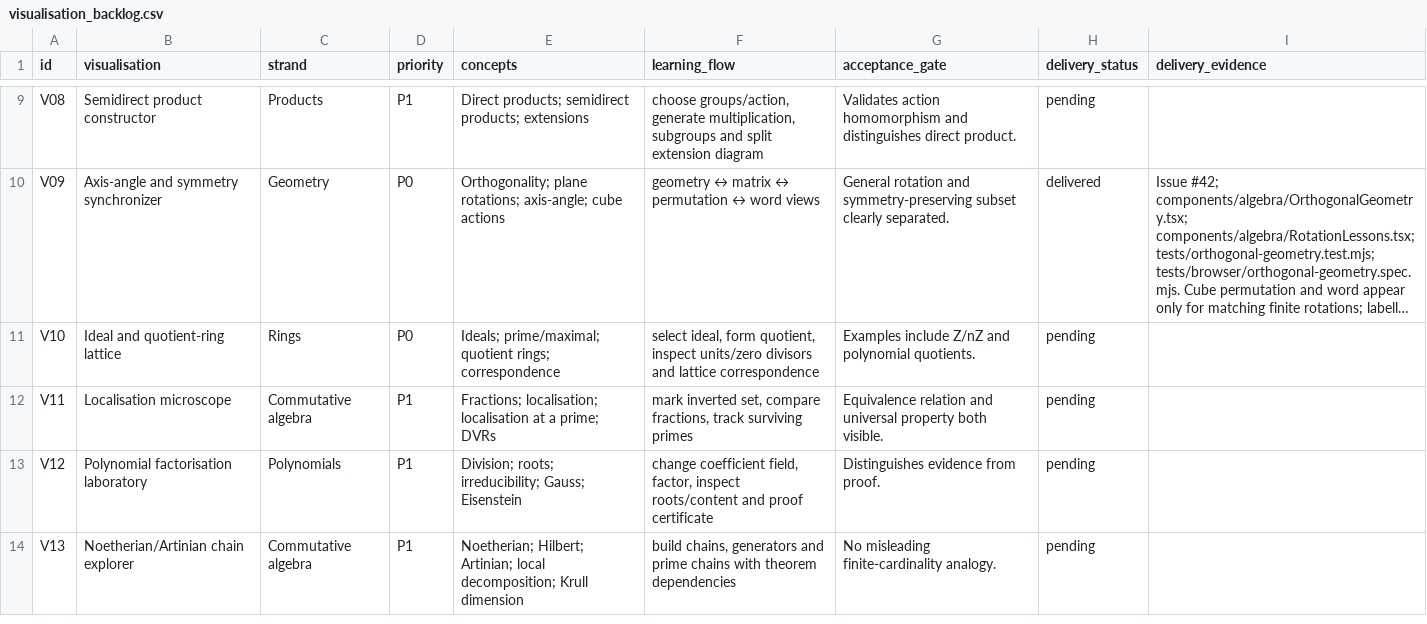
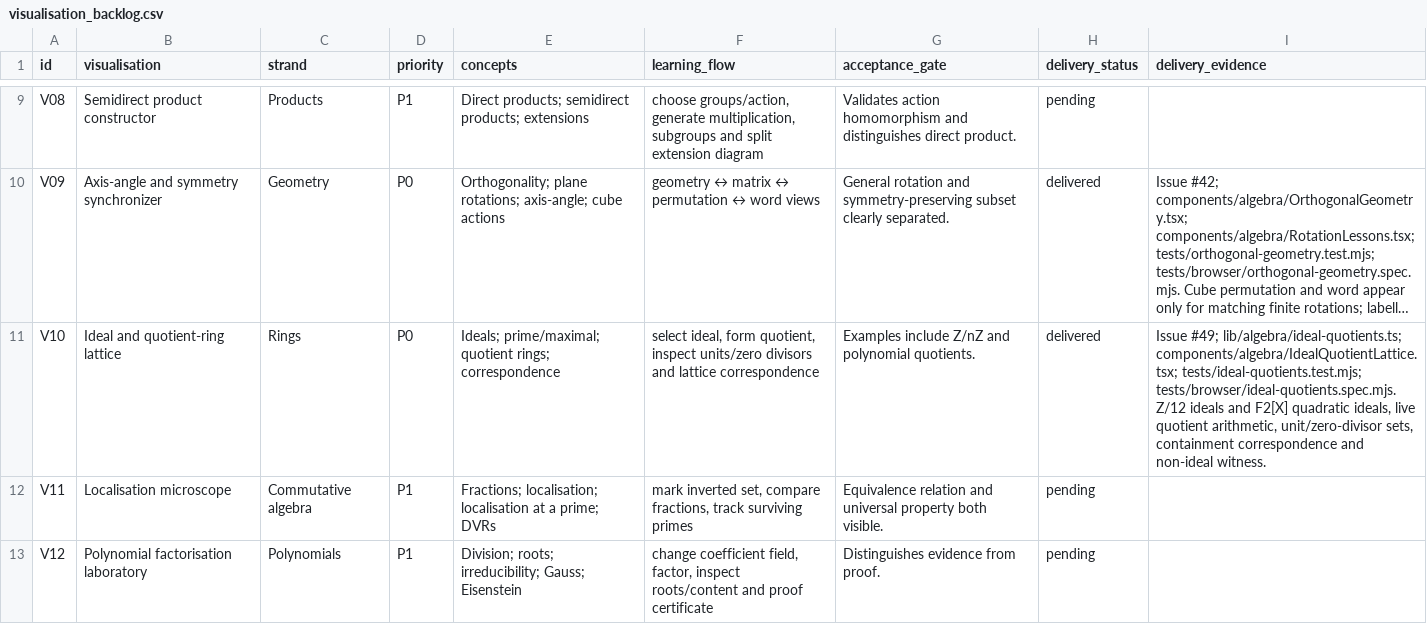
Before and after one commit to Jerome-Group/algebra, a CSV file: docs/audit-2026-09-22/visualisation_backlog.csv, drawn as a sheet; only a part is shown, gaps mark what is left out; the shorter side is filled out with more unchanged rows; long unchanged cells end in …; the diff names each change by its address in the sheet, - before the commit and + after, or states it on an @@ line.

```diff
--- a/docs/audit-2026-09-22/visualisation_backlog.csv
+++ b/docs/audit-2026-09-22/visualisation_backlog.csv
-H11 (delivery_status): pending
+H11 (delivery_status): delivered
-I11 (delivery_evidence): (empty)
+I11 (delivery_evidence): Issue #49; lib/algebra/ideal-quotients.ts; components/algebra/IdealQuotientLattice.tsx; tests/ideal-quotients.test.mjs; tests/browser/ideal-quotients.spec.mjs. Z/12 ideals and F2[X] quadratic ideals, live quotient arithmetic, unit/zero-divisor sets, containment correspondence and non-ideal witness.
```
Also changed, not shown: docs/audit-2026-09-22/concept_audit.csv, 13 other files.
